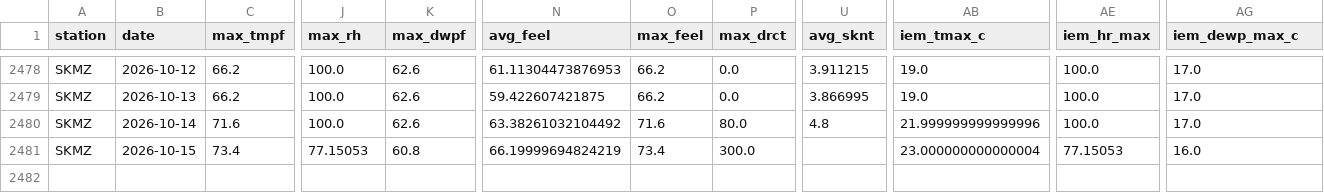
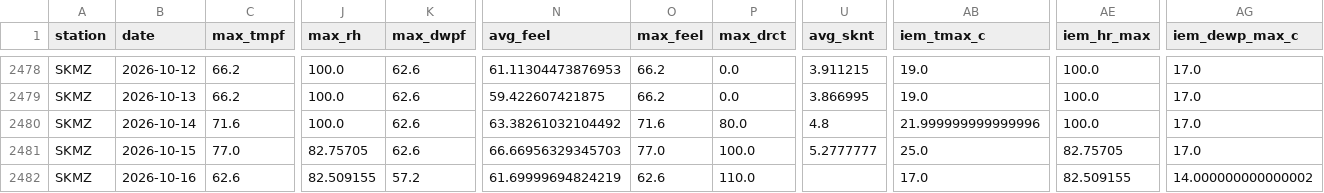
Before and after one commit to SebastianGuerr/puebas, a CSV file: calendarios/clima/raw_iem_skmz.csv, drawn as a sheet; only a part is shown, gaps mark what is left out; rows hold the shown columns only; the diff covers the shown part only; the diff names each change by its address in the sheet, - before the commit and + after, or states it on an @@ line.

```diff
--- a/calendarios/clima/raw_iem_skmz.csv
+++ b/calendarios/clima/raw_iem_skmz.csv
-C2481 (max_tmpf): 73.4
+C2481 (max_tmpf): 77.0
-J2481 (max_rh): 77.15053
+J2481 (max_rh): 82.75705
-K2481 (max_dwpf): 60.8
+K2481 (max_dwpf): 62.6
-N2481 (avg_feel): 66.19999694824219
+N2481 (avg_feel): 66.66956329345703
-O2481 (max_feel): 73.4
+O2481 (max_feel): 77.0
-P2481 (max_drct): 300.0
+P2481 (max_drct): 100.0
-U2481 (avg_sknt): (empty)
+U2481 (avg_sknt): 5.2777777
-AB2481 (iem_tmax_c): 23.000000000000004
+AB2481 (iem_tmax_c): 25.0
-AE2481 (iem_hr_max): 77.15053
+AE2481 (iem_hr_max): 82.75705
-AG2481 (iem_dewp_max_c): 16.0
+AG2481 (iem_dewp_max_c): 17.0
+row 2482: SKMZ | 2026-10-16 | 62.6 | 82.509155 | 57.2 | 61.69999694824219 | 62.6 | 110.0 |  | 17.0 | 82.509155 | 14.000000000000002
```
Also changed, not shown: 2 edited cells elsewhere in this file, calendarios/clima/clima_ideam.csv, calendarios/clima/clima_manizales_2020_hoy.csv, 19 other files.
